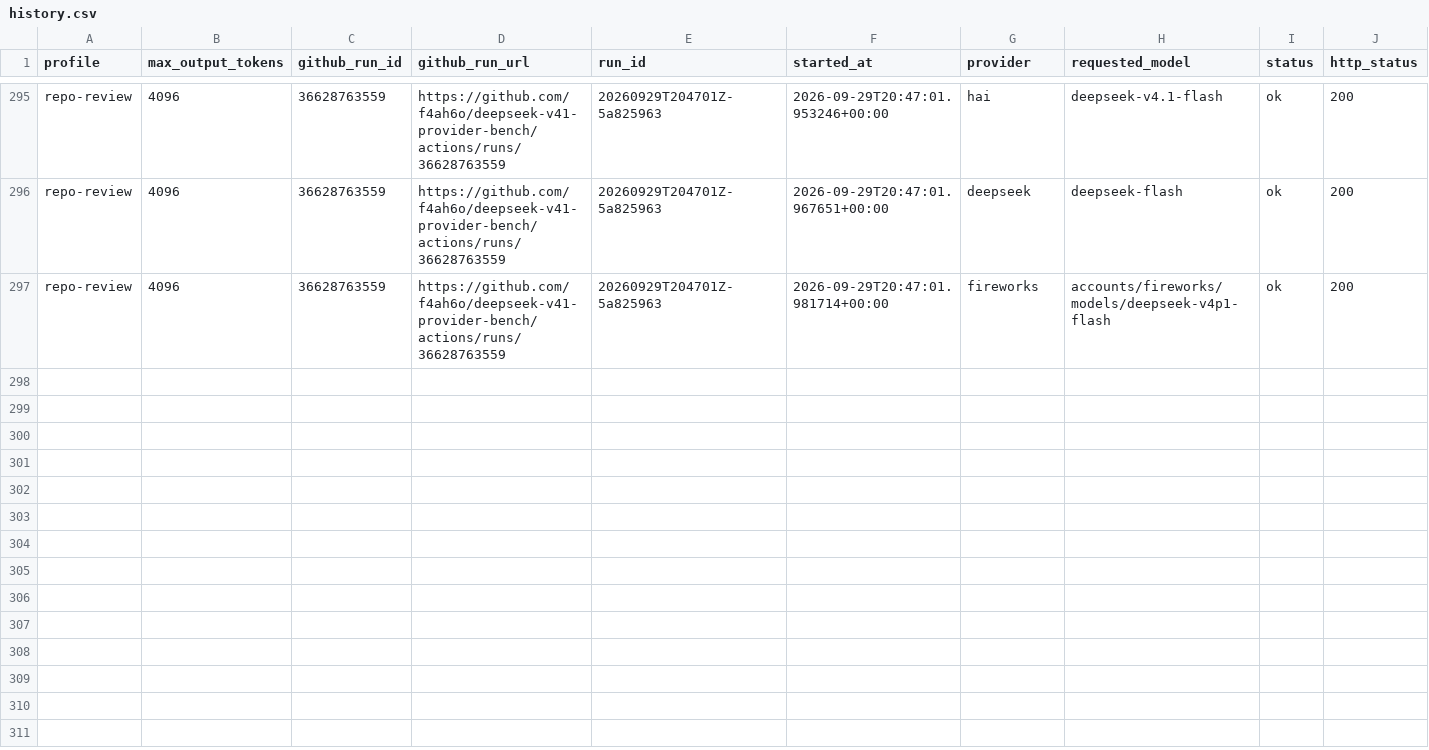
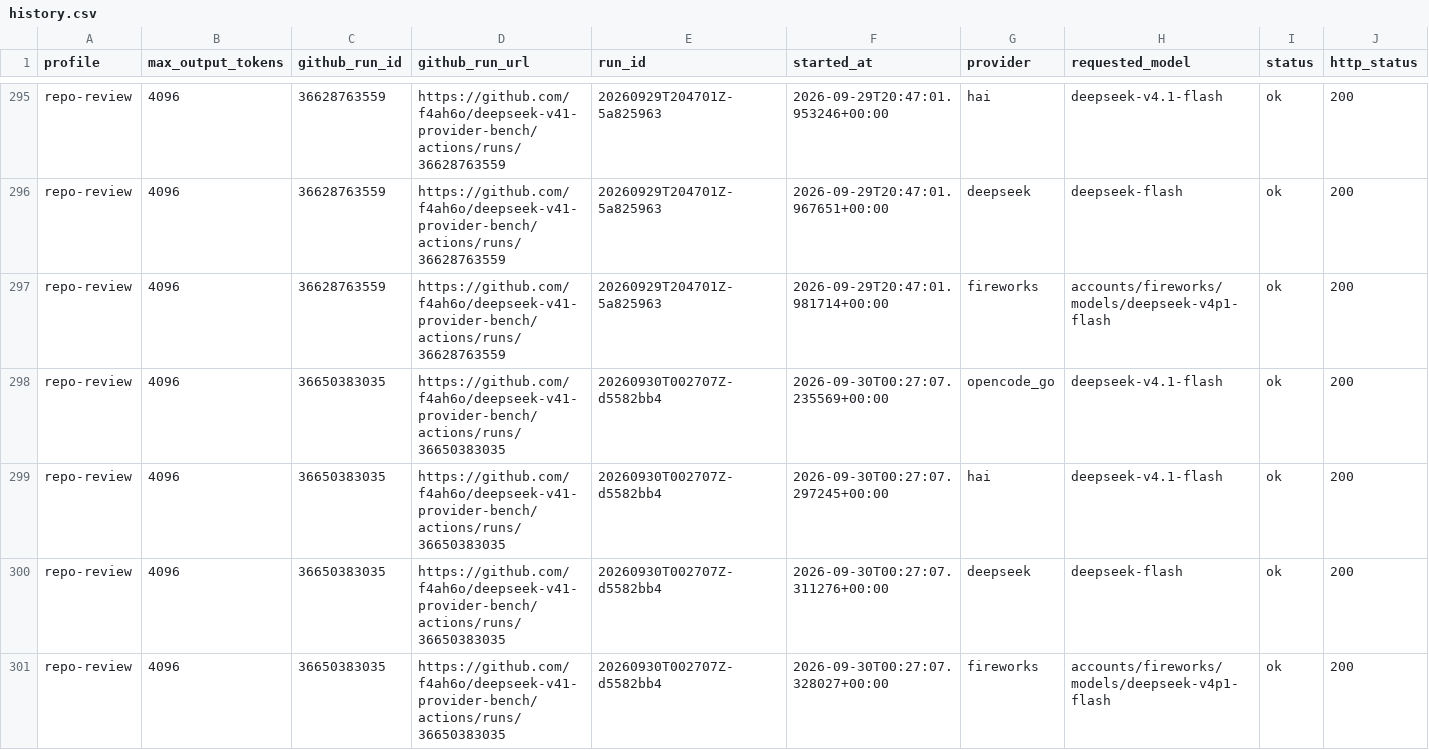
Before and after one commit to f4ah6o/deepseek-v41-provider-bench, a CSV file: data/history.csv, drawn as a sheet; only a part is shown, gaps mark what is left out; rows hold the shown columns only; the diff names each change by its address in the sheet, - before the commit and + after, or states it on an @@ line.

```diff
--- a/data/history.csv
+++ b/data/history.csv
+row 298: repo-review | 4096 | 36650383035 | https://github.com/f4ah6o/deepseek-v41-provider-bench/actions/runs/36650383035 | 20260930T002707Z-d5582bb4 | 2026-09-30T00:27:07.235569+00:00 | opencode_go | deepseek-v4.1-flash | ok | 200
+row 299: repo-review | 4096 | 36650383035 | https://github.com/f4ah6o/deepseek-v41-provider-bench/actions/runs/36650383035 | 20260930T002707Z-d5582bb4 | 2026-09-30T00:27:07.297245+00:00 | hai | deepseek-v4.1-flash | ok | 200
+row 300: repo-review | 4096 | 36650383035 | https://github.com/f4ah6o/deepseek-v41-provider-bench/actions/runs/36650383035 | 20260930T002707Z-d5582bb4 | 2026-09-30T00:27:07.311276+00:00 | deepseek | deepseek-flash | ok | 200
+row 301: repo-review | 4096 | 36650383035 | https://github.com/f4ah6o/deepseek-v41-provider-bench/actions/runs/36650383035 | 20260930T002707Z-d5582bb4 | 2026-09-30T00:27:07.328027+00:00 | fireworks | accounts/fireworks/models/deepseek-v4p1-flash | ok | 200
```
Also changed, not shown: 1 other file.
